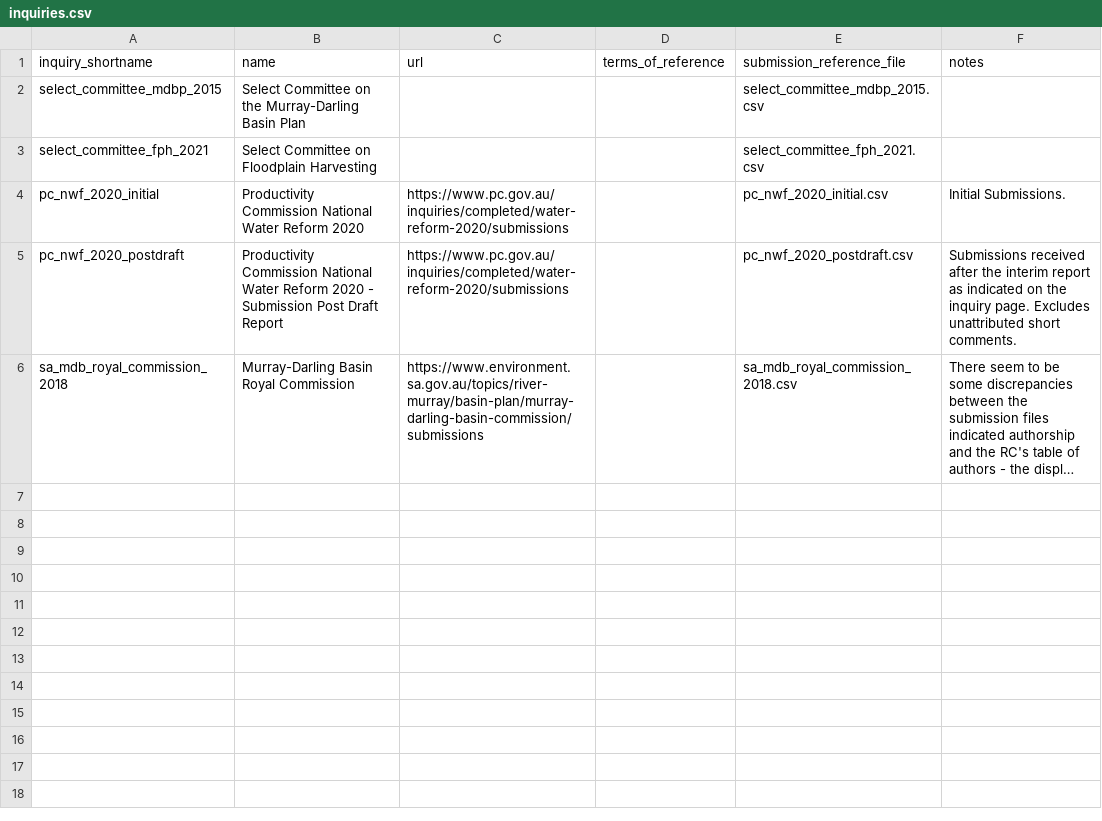
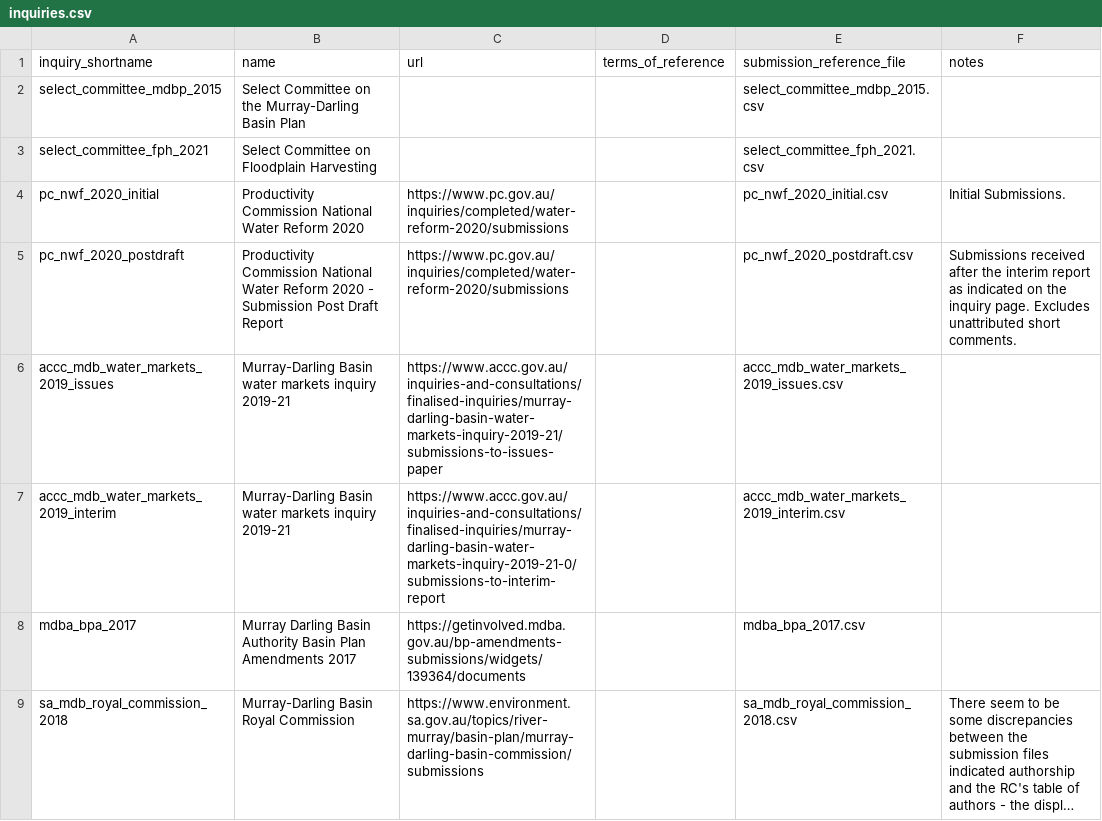
Before and after one commit to RodMarsh/WatertrustEquitySubmissionsAnalysis, a CSV file: inquiries/inquiries.csv, drawn as a sheet; long unchanged cells end in …; the diff names each change by its address in the sheet, - before the commit and + after, or states it on an @@ line.

Commit message:
Actually commit the MDBA inquiry processing and details

```diff
--- a/inquiries/inquiries.csv
+++ b/inquiries/inquiries.csv
+row 6: accc_mdb_water_markets_2019_issues | Murray-Darling Basin water markets inquiry 2019-21 | https://www.accc.gov.au/inquiries-and-consultations/finalised-inquiries/murray-darling-basin-water-markets-inquiry-2019-21/submissions-to-issues-paper |  | accc_mdb_water_markets_2019_issues.csv
+row 7: accc_mdb_water_markets_2019_interim | Murray-Darling Basin water markets inquiry 2019-21 | https://www.accc.gov.au/inquiries-and-consultations/finalised-inquiries/murray-darling-basin-water-markets-inquiry-2019-21-0/submissions-to-interim-report |  | accc_mdb_water_markets_2019_interim.csv
+row 8: mdba_bpa_2017 | Murray Darling Basin Authority Basin Plan Amendments 2017 | https://getinvolved.mdba.gov.au/bp-amendments-submissions/widgets/139364/documents |  | mdba_bpa_2017.csv
```
Also changed, not shown: 5 other files.
